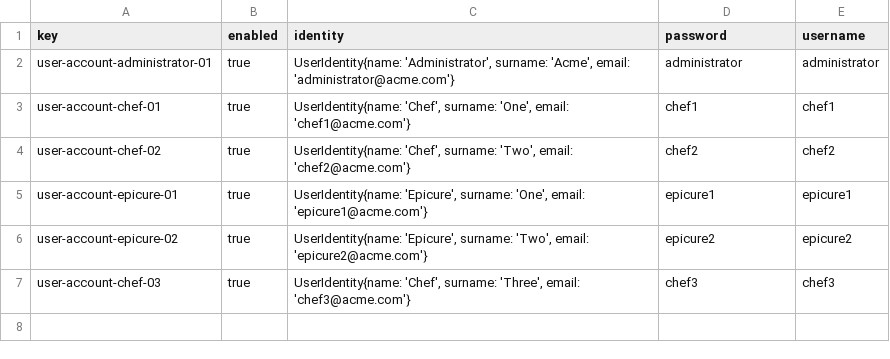
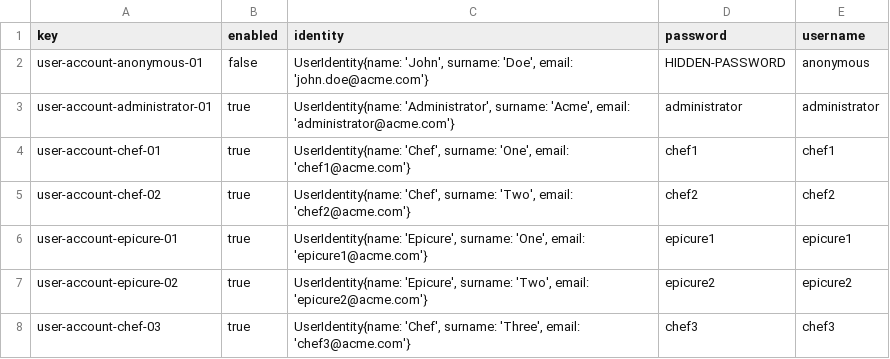
Before and after one commit to frabotrom/Acme-Recipes, a CSV file: src/main/webapp/WEB-INF/resources/initial-data/user-account.csv, drawn as a sheet.

```diff
--- a/src/main/webapp/WEB-INF/resources/initial-data/user-account.csv
+++ b/src/main/webapp/WEB-INF/resources/initial-data/user-account.csv
@@ -1,2 +1,3 @@
 key,enabled,identity,password,username
+user-account-anonymous-01,false,"UserIdentity{name: 'John', surname: 'Doe', email: 'john.doe@acme.com'}",HIDDEN-PASSWORD,anonymous
 user-account-administrator-01,true,"UserIdentity{name: 'Administrator', surname: 'Acme', email: 'administrator@acme.com'}",administrator,administrator
```
Also changed, not shown: 3 other files.
